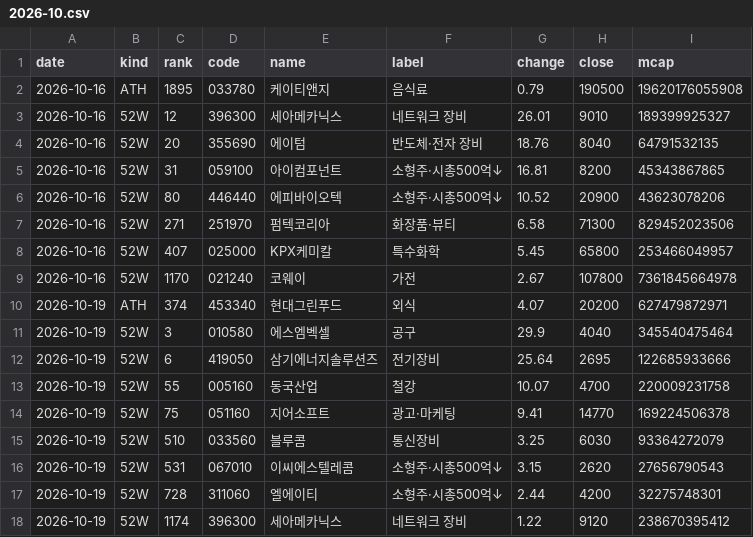
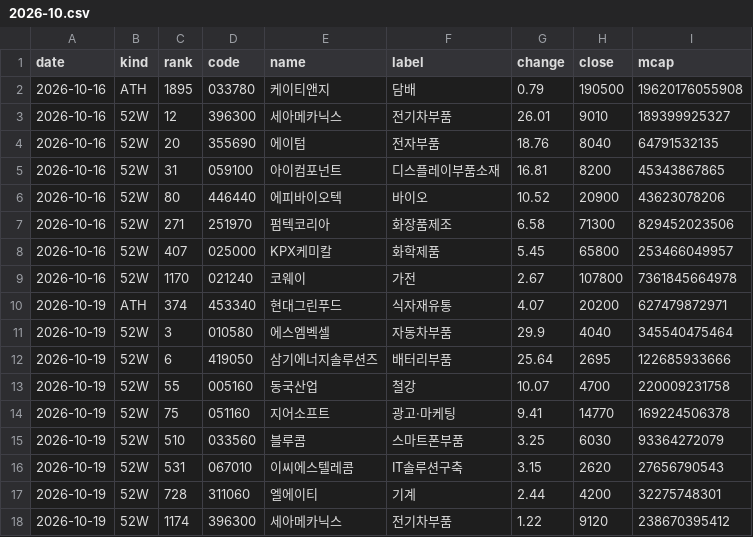
Before and after one commit to kk-aid/sector-mood, a CSV file: data/newhigh/kr/2026-10.csv, drawn as a sheet.

```diff
--- a/data/newhigh/kr/2026-10.csv
+++ b/data/newhigh/kr/2026-10.csv
@@ -1,18 +1,18 @@
 date,kind,rank,code,name,label,change,close,mcap
-2026-10-16,ATH,1895,033780,케이티앤지,음식료,0.79,190500,19620176055908
-2026-10-16,52W,12,396300,세아메카닉스,네트워크 장비,26.01,9010,189399925327
-2026-10-16,52W,20,355690,에이텀,반도체·전자 장비,18.76,8040,64791532135
-2026-10-16,52W,31,059100,아이컴포넌트,소형주·시총500억↓,16.81,8200,45343867865
-2026-10-16,52W,80,446440,에피바이오텍,소형주·시총500억↓,10.52,20900,43623078206
-2026-10-16,52W,271,251970,펌텍코리아,화장품·뷰티,6.58,71300,829452023506
-2026-10-16,52W,407,025000,KPX케미칼,특수화학,5.45,65800,253466049957
+2026-10-16,ATH,1895,033780,케이티앤지,담배,0.79,190500,19620176055908
+2026-10-16,52W,12,396300,세아메카닉스,전기차부품,26.01,9010,189399925327
+2026-10-16,52W,20,355690,에이텀,전자부품,18.76,8040,64791532135
+2026-10-16,52W,31,059100,아이컴포넌트,디스플레이부품소재,16.81,8200,45343867865
+2026-10-16,52W,80,446440,에피바이오텍,바이오,10.52,20900,43623078206
+2026-10-16,52W,271,251970,펌텍코리아,화장품제조,6.58,71300,829452023506
+2026-10-16,52W,407,025000,KPX케미칼,화학제품,5.45,65800,253466049957
 2026-10-16,52W,1170,021240,코웨이,가전,2.67,107800,7361845664978
-2026-10-19,ATH,374,453340,현대그린푸드,외식,4.07,20200,627479872971
-2026-10-19,52W,3,010580,에스엠벡셀,공구,29.9,4040,345540475464
-2026-10-19,52W,6,419050,삼기에너지솔루션즈,전기장비,25.64,2695,122685933666
+2026-10-19,ATH,374,453340,현대그린푸드,식자재유통,4.07,20200,627479872971
+2026-10-19,52W,3,010580,에스엠벡셀,자동차부품,29.9,4040,345540475464
+2026-10-19,52W,6,419050,삼기에너지솔루션즈,배터리부품,25.64,2695,122685933666
 2026-10-19,52W,55,005160,동국산업,철강,10.07,4700,220009231758
 2026-10-19,52W,75,051160,지어소프트,광고·마케팅,9.41,14770,169224506378
-2026-10-19,52W,510,033560,블루콤,통신장비,3.25,6030,93364272079
-2026-10-19,52W,531,067010,이씨에스텔레콤,소형주·시총500억↓,3.15,2620,27656790543
-2026-10-19,52W,728,311060,엘에이티,소형주·시총500억↓,2.44,4200,32275748301
-2026-10-19,52W,1174,396300,세아메카닉스,네트워크 장비,1.22,9120,238670395412
+2026-10-19,52W,510,033560,블루콤,스마트폰부품,3.25,6030,93364272079
+2026-10-19,52W,531,067010,이씨에스텔레콤,IT솔루션구축,3.15,2620,27656790543
+2026-10-19,52W,728,311060,엘에이티,기계,2.44,4200,32275748301
+2026-10-19,52W,1174,396300,세아메카닉스,전기차부품,1.22,9120,238670395412
```
Also changed, not shown: data/newhigh/us/2026-10.csv, 5 other files.
